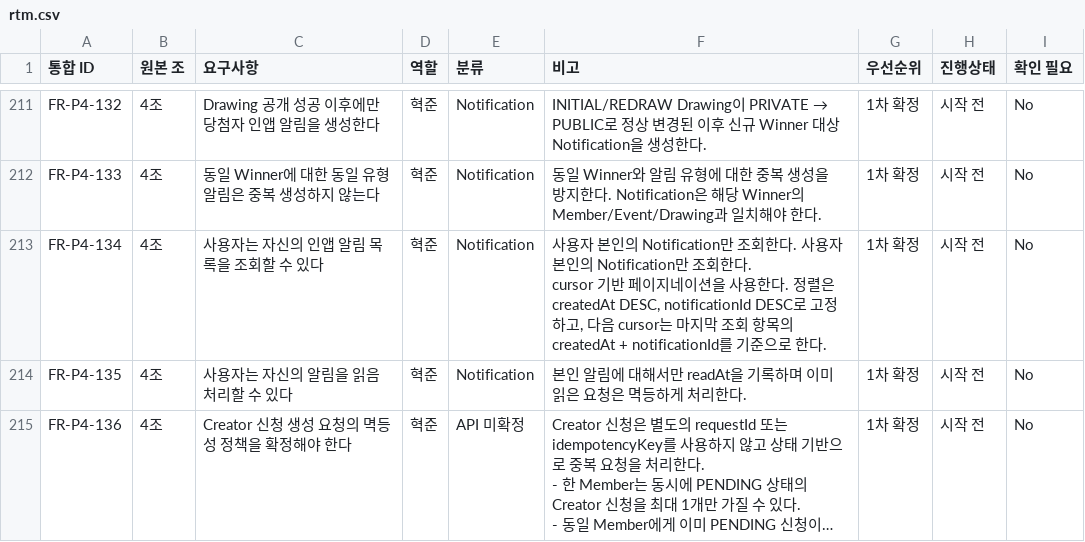
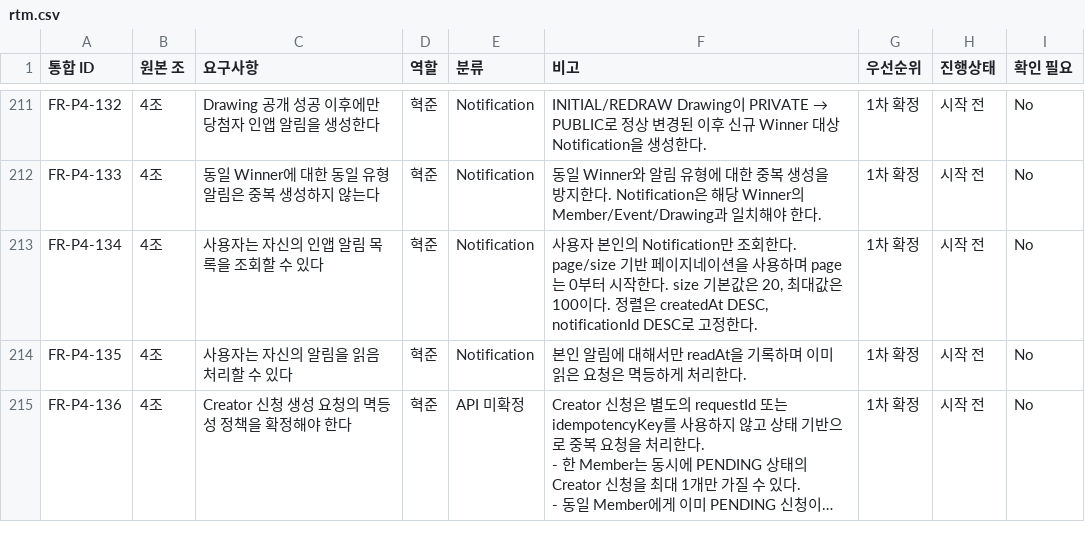
Before and after one commit to URECA-Cking/Cking-BE, a CSV file: docs/management/rtm.csv, drawn as a sheet; only a part is shown, gaps mark what is left out; long unchanged cells end in ….

```diff
--- a/docs/management/rtm.csv
+++ b/docs/management/rtm.csv
@@ -220,4 +220,3 @@ FR-P4-132,4조,Drawing 공개 성공 이후에만 당첨자 인앱 알림을 생
 FR-P4-133,4조,동일 Winner에 대한 동일 유형 알림은 중복 생성하지 않는다,혁준,Notification,동일 Winner와 알림 유형에 대한 중복 생성을 방지한다. Notification은 해당 Winner의 Member/Event/Drawing과 일치해야 한다.,1차 확정,시작 전,No
-FR-P4-134,4조,사용자는 자신의 인앱 알림 목록을 조회할 수 있다,혁준,Notification,"사용자 본인의 Notification만 조회한다. 사용자 본인의 Notification만 조회한다.
-cursor 기반 페이지네이션을 사용한다. 정렬은 createdAt DESC, notificationId DESC로 고정하고, 다음 cursor는 마지막 조회 항목의 createdAt + notificationId를 기준으로 한다.",1차 확정,시작 전,No
+FR-P4-134,4조,사용자는 자신의 인앱 알림 목록을 조회할 수 있다,혁준,Notification,"사용자 본인의 Notification만 조회한다. page/size 기반 페이지네이션을 사용하며 page는 0부터 시작한다. size 기본값은 20, 최대값은 100이다. 정렬은 createdAt DESC, notificationId DESC로 고정한다.",1차 확정,시작 전,No
 FR-P4-135,4조,사용자는 자신의 알림을 읽음 처리할 수 있다,혁준,Notification,본인 알림에 대해서만 readAt을 기록하며 이미 읽은 요청은 멱등하게 처리한다.,1차 확정,시작 전,No
```
Also changed, not shown: 2 other files.
